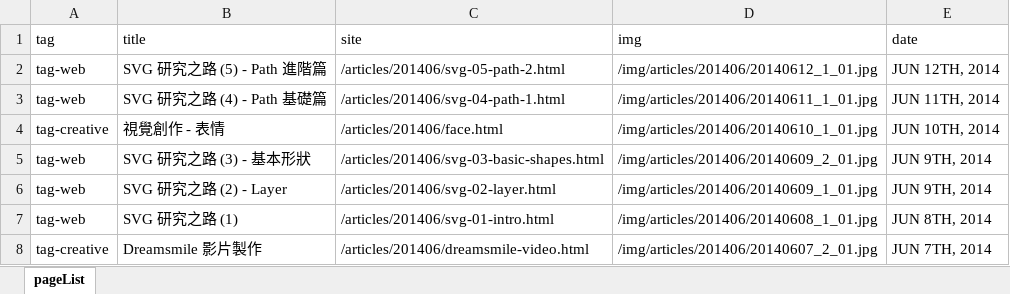
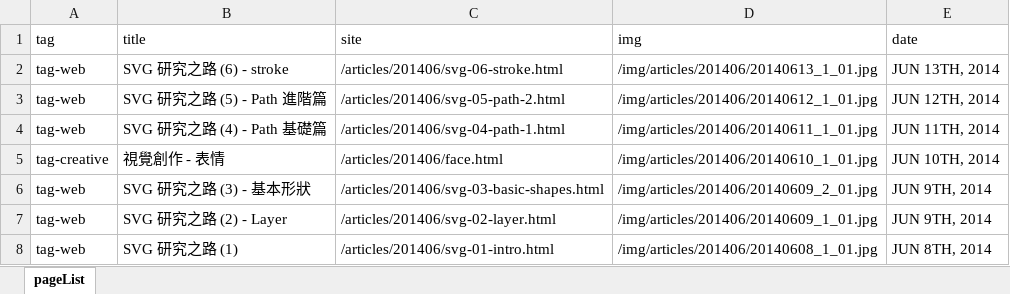
Before and after one commit to oxxostudio/oxxostudio.github.io, an Excel workbook: excel/pageList.xlsx, sheet pageList, drawn as a sheet; only a part is shown; the shorter side is filled out with more unchanged rows; values as stored, in another font and other column widths than the file's, no borders; the diff names each change by its address in the sheet, - before the commit and + after, or states it on an @@ line.

Commit message:
add svg-06-stroke.html

```diff
--- a/excel/pageList.xlsx (sheet pageList)
+++ b/excel/pageList.xlsx (sheet pageList)
+row 2: tag-web | SVG 研究之路 (6) - stroke | /articles/201406/svg-06-stroke.html | /img/articles/201406/20140613_1_01.jpg | JUN 13TH, 2014
```
Also changed, not shown: 7 other files.
